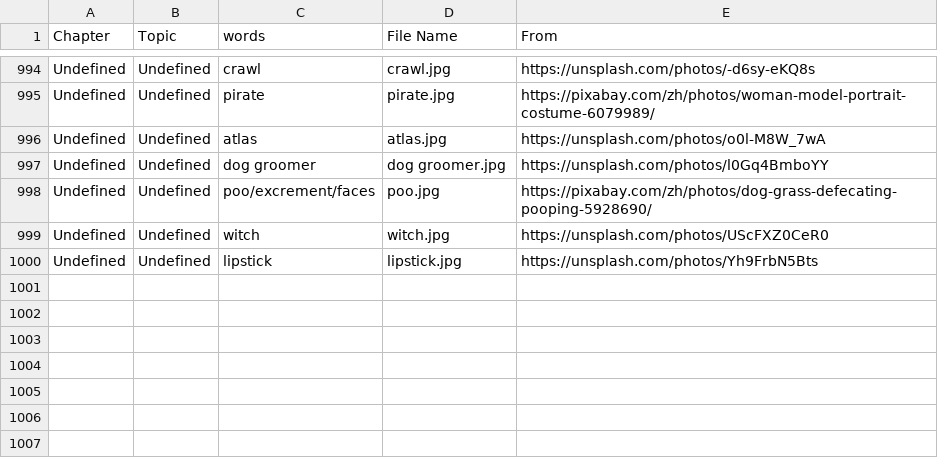
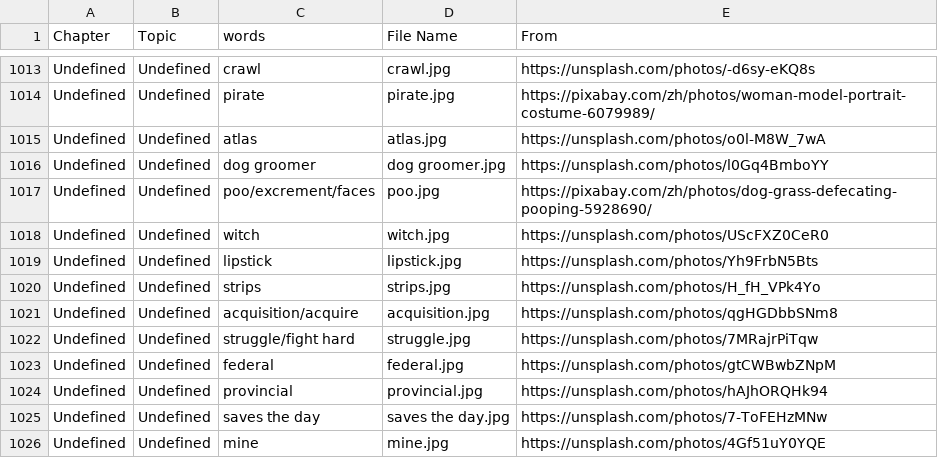
Before and after one commit to HDCodePractice/EnglishHelper, a CSV file: res/picture.csv, drawn as a sheet; only a part is shown, gaps mark what is left out; the diff covers the shown part only.

```diff
--- a/res/picture.csv
+++ b/res/picture.csv
@@ -1000 +1019,8 @@ Undefined,Undefined,witch,witch.jpg,https://unsplash.com/photos/UScFXZ0CeR0
 Undefined,Undefined,lipstick,lipstick.jpg,https://unsplash.com/photos/Yh9FrbN5Bts
+Undefined,Undefined,strips,strips.jpg,https://unsplash.com/photos/H_fH_VPk4Yo
+Undefined,Undefined,acquisition/acquire,acquisition.jpg,https://unsplash.com/photos/qgHGDbbSNm8
+Undefined,Undefined,struggle/fight hard,struggle.jpg,https://unsplash.com/photos/7MRajrPiTqw
+Undefined,Undefined,federal,federal.jpg,https://unsplash.com/photos/gtCWBwbZNpM
+Undefined,Undefined,provincial,provincial.jpg,https://unsplash.com/photos/hAJhORQHk94
+Undefined,Undefined,saves the day,saves the day.jpg,https://unsplash.com/photos/7-ToFEHzMNw
+Undefined,Undefined,mine,mine.jpg,https://unsplash.com/photos/4Gf51uY0YQE
```
Also changed, not shown: 19 added rows elsewhere in this file, 57 other files.
